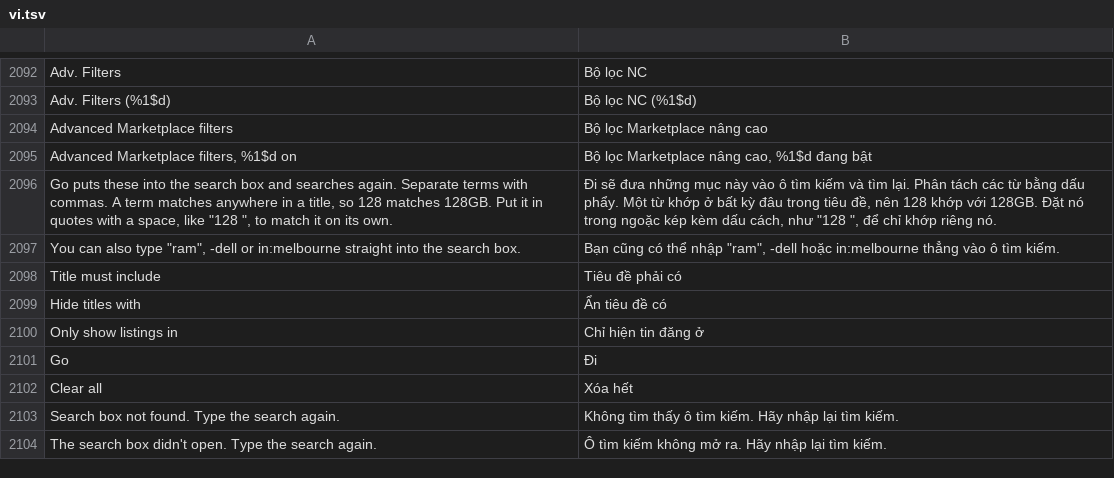
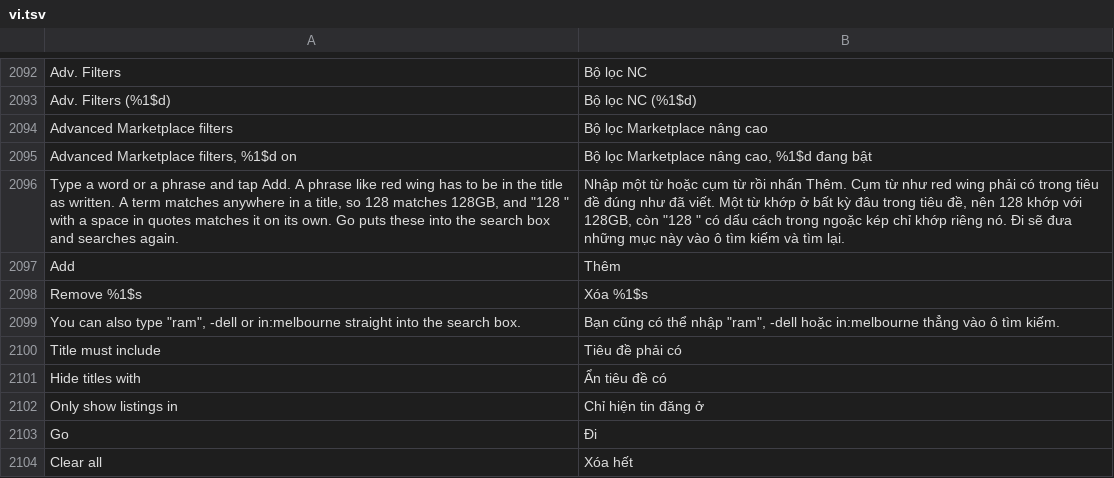
Before and after one commit to SysAdminDoc/HushFacebook, a TSV file: extensions/shared/library/src/main/l10n/vi.tsv, drawn as a sheet; only a part is shown, gaps mark what is left out; the shorter side is filled out with more unchanged rows; removed rows and columns are numbered as before the commit, all else as after; the diff names each change by its address in the sheet, - before the commit and + after, or states it on an @@ line.

```diff
--- a/extensions/shared/library/src/main/l10n/vi.tsv
+++ b/extensions/shared/library/src/main/l10n/vi.tsv
-row 2096: Go puts these into the search box and searches again. Separate terms with commas. A term matches anywhere in a title, so 128 matches 128GB. Put it in quotes with a space, like "128 ", to match it on its own. | Đi sẽ đưa những mục này vào ô tìm kiếm và tìm lại. Phân tách các từ bằng dấu phẩy. Một từ khớp ở bất kỳ đâu trong tiêu đề, nên 128 khớp với 128GB. Đặt nó trong ngoặc kép kèm dấu cách, như "128 ", để chỉ khớp riêng nó.
+row 2096: Type a word or a phrase and tap Add. A phrase like red wing has to be in the title as written. A term matches anywhere in a title, so 128 matches 128GB, and "128 " with a space in quotes matches it on its own. Go puts these into the search box and searches again. | Nhập một từ hoặc cụm từ rồi nhấn Thêm. Cụm từ như red wing phải có trong tiêu đề đúng như đã viết. Một từ khớp ở bất kỳ đâu trong tiêu đề, nên 128 khớp với 128GB, còn "128 " có dấu cách trong ngoặc kép chỉ khớp riêng nó. Đi sẽ đưa những mục này vào ô tìm kiếm và tìm lại.
+row 2097: Add | Thêm
+row 2098: Remove %1$s | Xóa %1$s
```
Also changed, not shown: extensions/shared/library/src/main/l10n/de.tsv, extensions/shared/library/src/main/l10n/pt-rBR.tsv, 9 other files.
